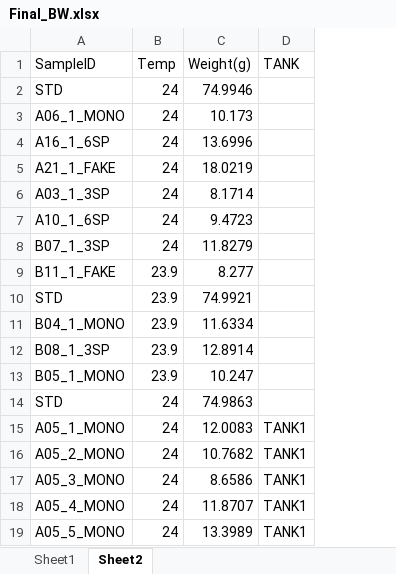
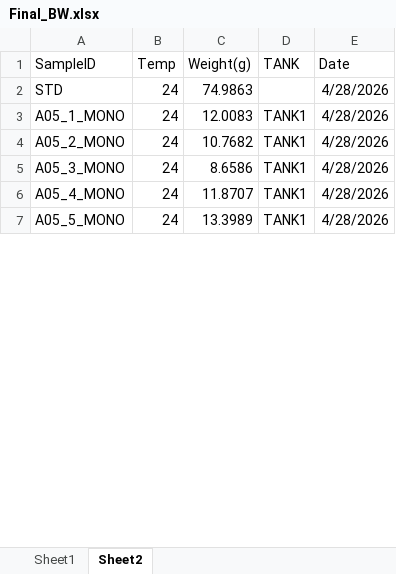
Before and after one commit to mayapow/biofac, an Excel workbook: Data/Final_BW.xlsx, sheet Sheet2, drawn as a sheet; only a part is shown; values as stored, in another font and other column widths than the file's, no borders; removed rows and columns are numbered as before the commit, all else as after; the diff covers the shown part only; the diff names each change by its address in the sheet, - before the commit and + after, or states it on an @@ line.

Commit message:
BW

```diff
--- a/Data/Final_BW.xlsx (sheet Sheet2)
+++ b/Data/Final_BW.xlsx (sheet Sheet2)
+column E (Date), rows 2-7: all 4/28/2026
@@ row 2 moved to row 180: STD @@
-row 3: A06_1_MONO | 24 | 10.173
-row 4: A16_1_6SP | 24 | 13.6996
-row 5: A21_1_FAKE | 24 | 18.0219
-row 6: A03_1_3SP | 24 | 8.1714
-row 7: A10_1_6SP | 24 | 9.4723
-row 8: B07_1_3SP | 24 | 11.8279
-row 9: B11_1_FAKE | 23.9 | 8.277
@@ row 10 moved to row 188: STD @@
-row 11: B04_1_MONO | 23.9 | 11.6334
-row 12: B08_1_3SP | 23.9 | 12.8914
-row 13: B05_1_MONO | 23.9 | 10.247
```
Also changed, not shown: 140 added rows elsewhere in this sheet.
